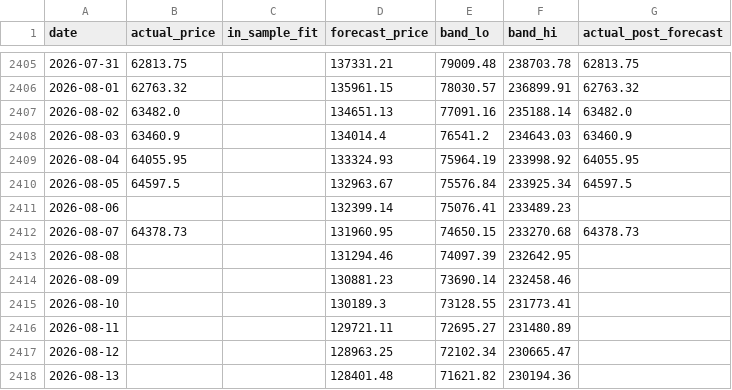
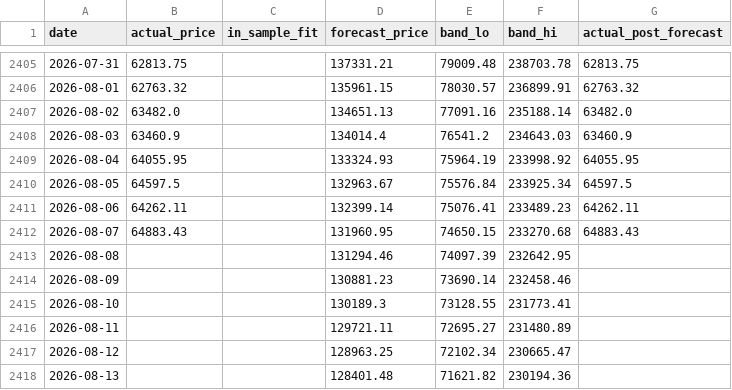
Before and after one commit to theremjak/data, a CSV file: bitcoin_lstm_forecast_data.csv, drawn as a sheet; only a part is shown, gaps mark what is left out.

```diff
--- a/bitcoin_lstm_forecast_data.csv
+++ b/bitcoin_lstm_forecast_data.csv
@@ -2410,4 +2410,4 @@ date,actual_price,in_sample_fit,forecast_price,band_lo,band_hi,actual_post_forec
 2026-08-05,64597.5,,132963.67,75576.84,233925.34,64597.5
-2026-08-06,,,132399.14,75076.41,233489.23,
-2026-08-07,64378.73,,131960.95,74650.15,233270.68,64378.73
+2026-08-06,64262.11,,132399.14,75076.41,233489.23,64262.11
+2026-08-07,64883.43,,131960.95,74650.15,233270.68,64883.43
 2026-08-08,,,131294.46,74097.39,232642.95,
```
Also changed, not shown: 2 other files.
